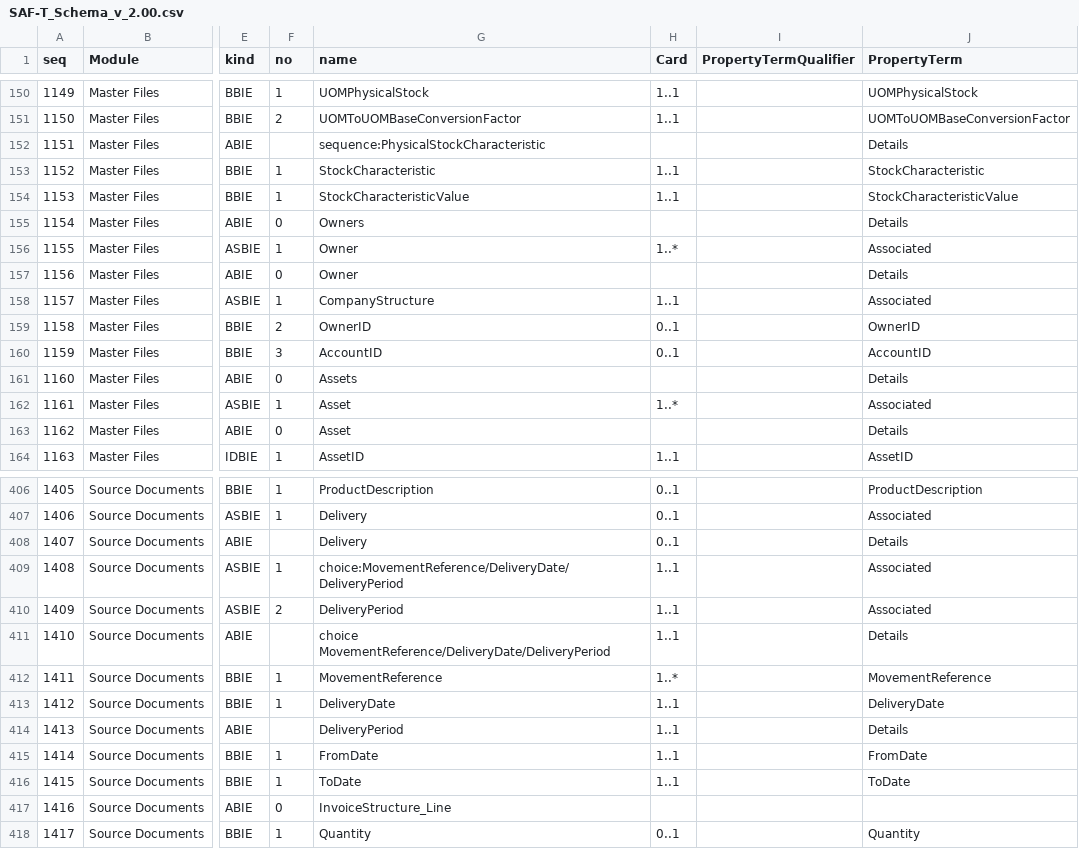
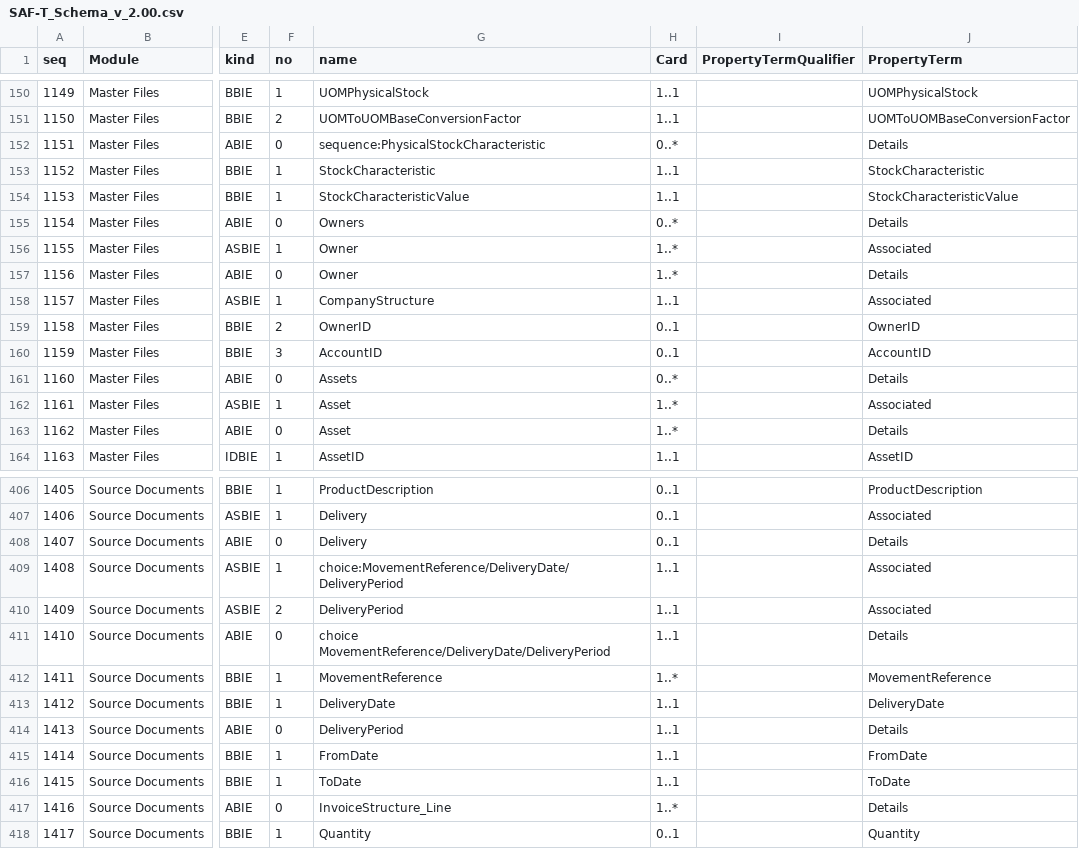
Before and after one commit to pontsoleil/Standard_Formats, a CSV file: data/SAF-T/SAF-T_Schema_v_2.00.csv, drawn as a sheet; only a part is shown, gaps mark what is left out; the diff covers the shown part only; the diff names each change by its address in the sheet, - before the commit and + after, or states it on an @@ line.

Commit message:
Update SAF-T_Schema_v_2.00.csv

```diff
--- a/data/SAF-T/SAF-T_Schema_v_2.00.csv
+++ b/data/SAF-T/SAF-T_Schema_v_2.00.csv
-F152 (no): (empty)
+F152 (no): 0
-H152 (Card): (empty)
+H152 (Card): 0..*
-H155 (Card): (empty)
+H155 (Card): 0..*
-H157 (Card): (empty)
+H157 (Card): 1..*
-H161 (Card): (empty)
+H161 (Card): 0..*
-H163 (Card): (empty)
+H163 (Card): 1..*
-F408 (no): (empty)
+F408 (no): 0
-F411 (no): (empty)
+F411 (no): 0
-F414 (no): (empty)
+F414 (no): 0
-H417 (Card): (empty)
+H417 (Card): 1..*
-J417 (PropertyTerm): (empty)
+J417 (PropertyTerm): Details
```
Also changed, not shown: 25 edited cells elsewhere in this file.
